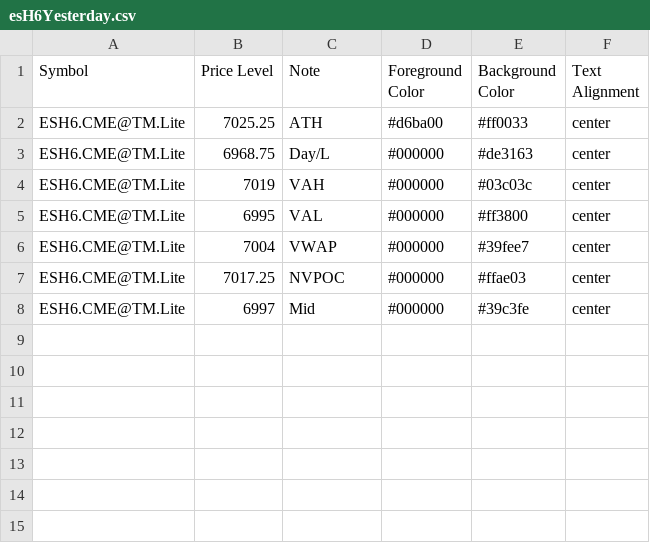
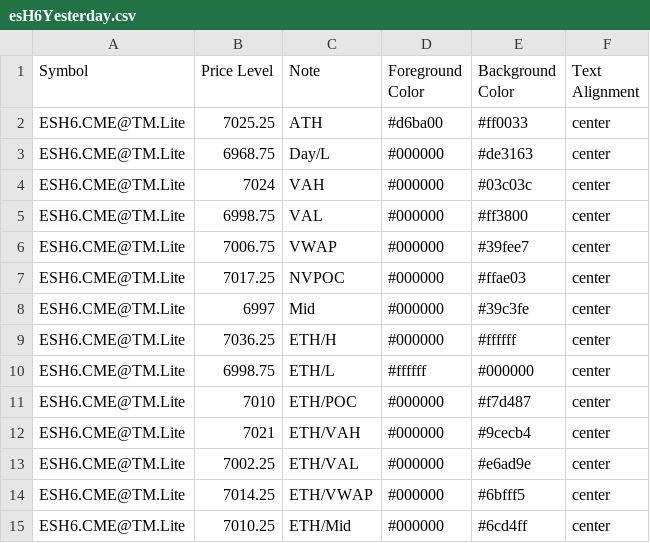
Before and after one commit to heatedtowel/EsCloudNotes, a CSV file: esH6Yesterday.csv, drawn as a sheet.

Commit message:
Update Bookmap notes

```diff
--- a/esH6Yesterday.csv
+++ b/esH6Yesterday.csv
@@ -3,6 +3,13 @@ ESH6.CME@TM.Lite,7025.25,ATH,#d6ba00,#ff0033,center
 ESH6.CME@TM.Lite,6968.75,Day/L,#000000,#de3163,center
-ESH6.CME@TM.Lite,7019,VAH,#000000,#03c03c,center
-ESH6.CME@TM.Lite,6995,VAL,#000000,#ff3800,center
-ESH6.CME@TM.Lite,7004,VWAP,#000000,#39fee7,center
+ESH6.CME@TM.Lite,7024,VAH,#000000,#03c03c,center
+ESH6.CME@TM.Lite,6998.75,VAL,#000000,#ff3800,center
+ESH6.CME@TM.Lite,7006.75,VWAP,#000000,#39fee7,center
 ESH6.CME@TM.Lite,7017.25,NVPOC,#000000,#ffae03,center
 ESH6.CME@TM.Lite,6997,Mid,#000000,#39c3fe,center
+ESH6.CME@TM.Lite,7036.25,ETH/H,#000000,#ffffff,center
+ESH6.CME@TM.Lite,6998.75,ETH/L,#ffffff,#000000,center
+ESH6.CME@TM.Lite,7010,ETH/POC,#000000,#f7d487,center
+ESH6.CME@TM.Lite,7021,ETH/VAH,#000000,#9cecb4,center
+ESH6.CME@TM.Lite,7002.25,ETH/VAL,#000000,#e6ad9e,center
+ESH6.CME@TM.Lite,7014.25,ETH/VWAP,#000000,#6bfff5,center
+ESH6.CME@TM.Lite,7010.25,ETH/Mid,#000000,#6cd4ff,center
```
